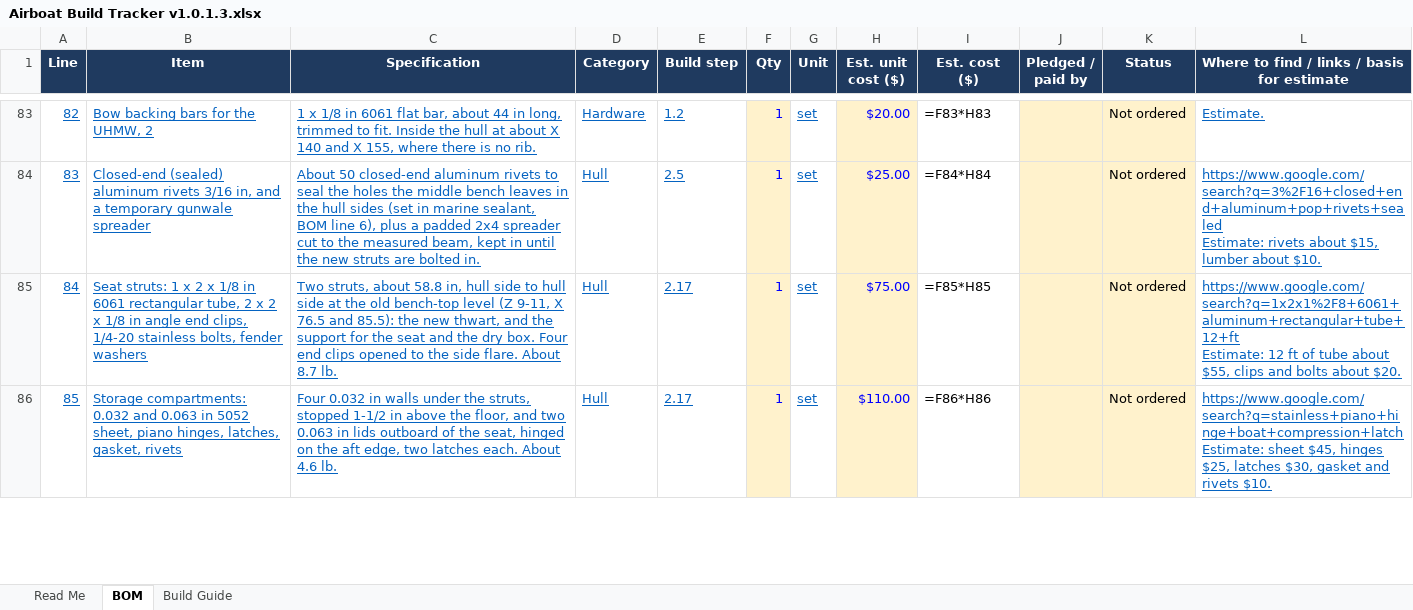
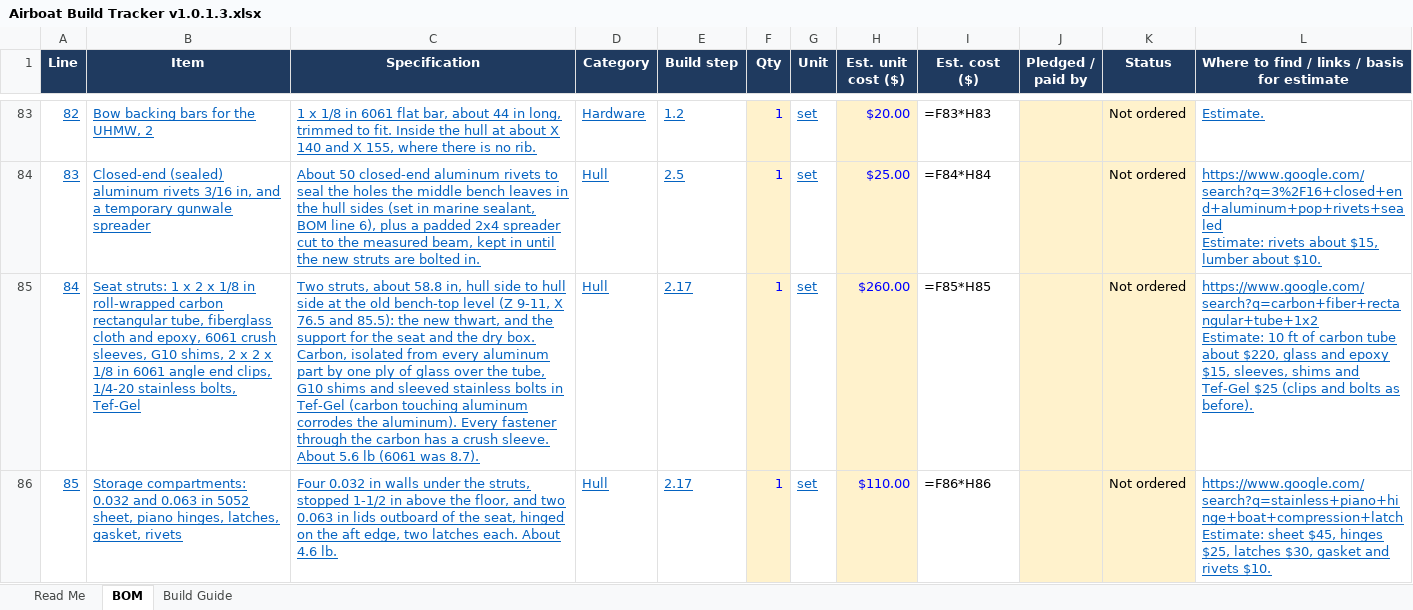
Before and after one commit to acappon/DIY-MiniAirboat, an Excel workbook: rev8_JonAirBoat/Airboat Build Tracker v1.0.1.3.xlsx, sheet BOM, drawn as a sheet; only a part is shown, gaps mark what is left out; values as stored, in another font and other column widths than the file's, no borders; formulas without a stored value are shown as written; ↵ is a line break in a cell; the diff covers the shown part only; the diff names each change by its address in the sheet, - before the commit and + after, or states it on an @@ line.

```diff
--- a/rev8_JonAirBoat/Airboat Build Tracker v1.0.1.3.xlsx (sheet BOM)
+++ b/rev8_JonAirBoat/Airboat Build Tracker v1.0.1.3.xlsx (sheet BOM)
-B85 (Item): …1/8 in 6061 rectangular tube, 2 x 2 x 1/8 in angle end clips, 1/4-20 stainless bolts, fender washers
+B85 (Item): …1/8 in roll-wrapped carbon rectangular tube, fiberglass cloth and epoxy, 6061 crush sleeves, G10 shims, 2 x 2 x 1/8 in 6061 angle end clips, 1/4-20 stainless bolts, Tef-Gel
-C85 (Specification): …dry box. Four end clips opened to the side flare. About 8.7 lb.
+C85 (Specification): …dry box. Carbon, isolated from every aluminum part by one ply of glass over the tube, G10 shims and sleeved stainless bolts in Tef-Gel (carbon touching aluminum corrodes the aluminum). Every fastener through the carbon has a crush sleeve. About 5.6 lb (6061 was 8.7).
-H85 (Est. unit cost ($)): $75.00
+H85 (Est. unit cost ($)): $260.00
-L85: https://www.google.com/search?q=1x2x1%2F8+6061+aluminum+rectangular+tube+12+ft ↵ Estimate: 12 ft of tube about $55, clips and bolts about $20.
+L85: https://www.google.com/search?q=carbon+fiber+rectangular+tube+1x2 ↵ Estimate: 10 ft of carbon tube about $220, glass and epoxy $15, sleeves, shims and Tef-Gel $25 (clips and bolts as before).
```
Also changed, not shown: 4 edited cells elsewhere in this sheet, sheet Build Guide, 6 other files.
